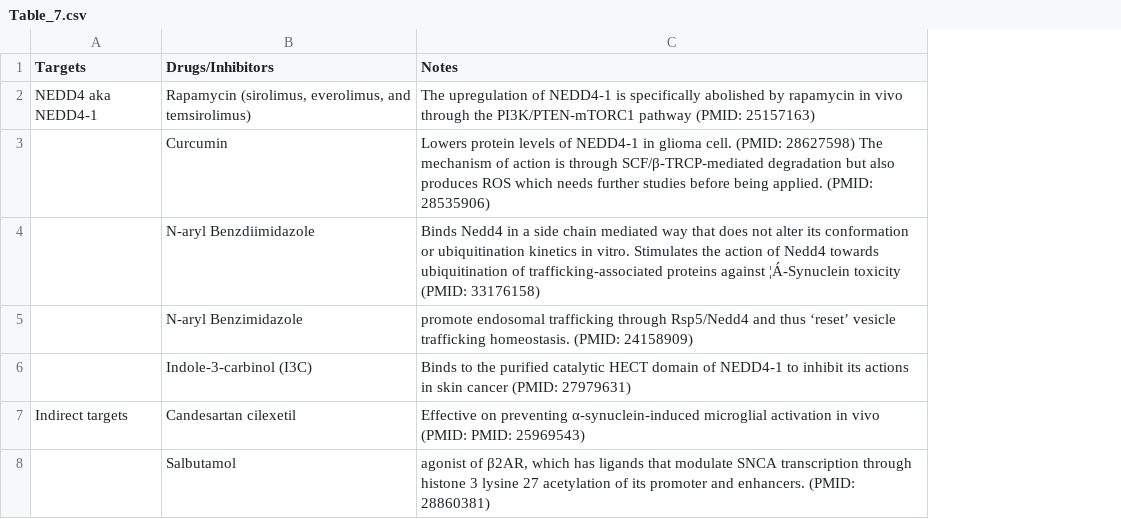
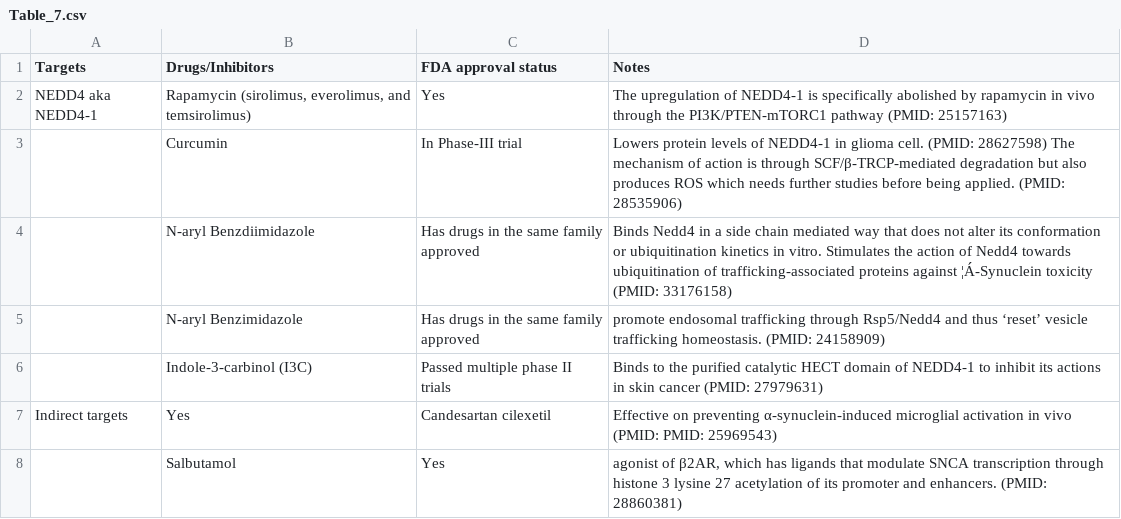
Before and after one commit to dantingz/XDP_hackathon, a CSV file: Table_7.csv, drawn as a sheet; the diff names each change by its address in the sheet, - before the commit and + after, or states it on an @@ line.

Commit message:
Update Table_7.csv

```diff
--- a/Table_7.csv
+++ b/Table_7.csv
+column C (FDA approval status), rows 2-8: Yes | In Phase-III trial | Has drugs in the same family approved | Has drugs in the same family approved | Passed multiple phase II trials | Candesartan cilexetil | Yes
-B7 (Drugs/Inhibitors): Candesartan cilexetil
+B7 (Drugs/Inhibitors): Yes
```
